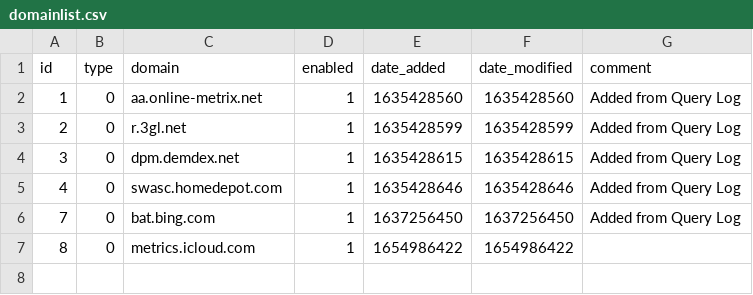
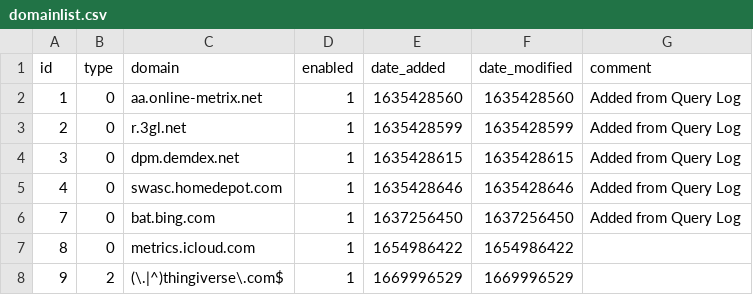
Before and after one commit to kmichels/my-pihole-lists, a CSV file: domainlist.csv, drawn as a sheet; the diff names each change by its address in the sheet, - before the commit and + after, or states it on an @@ line.

Commit message:
Updated December  2, 2022  1:00PM

```diff
--- a/domainlist.csv
+++ b/domainlist.csv
+row 8: 9 | 2 | (\.|^)thingiverse\.com$ | 1 | 1669996529 | 1669996529
```
